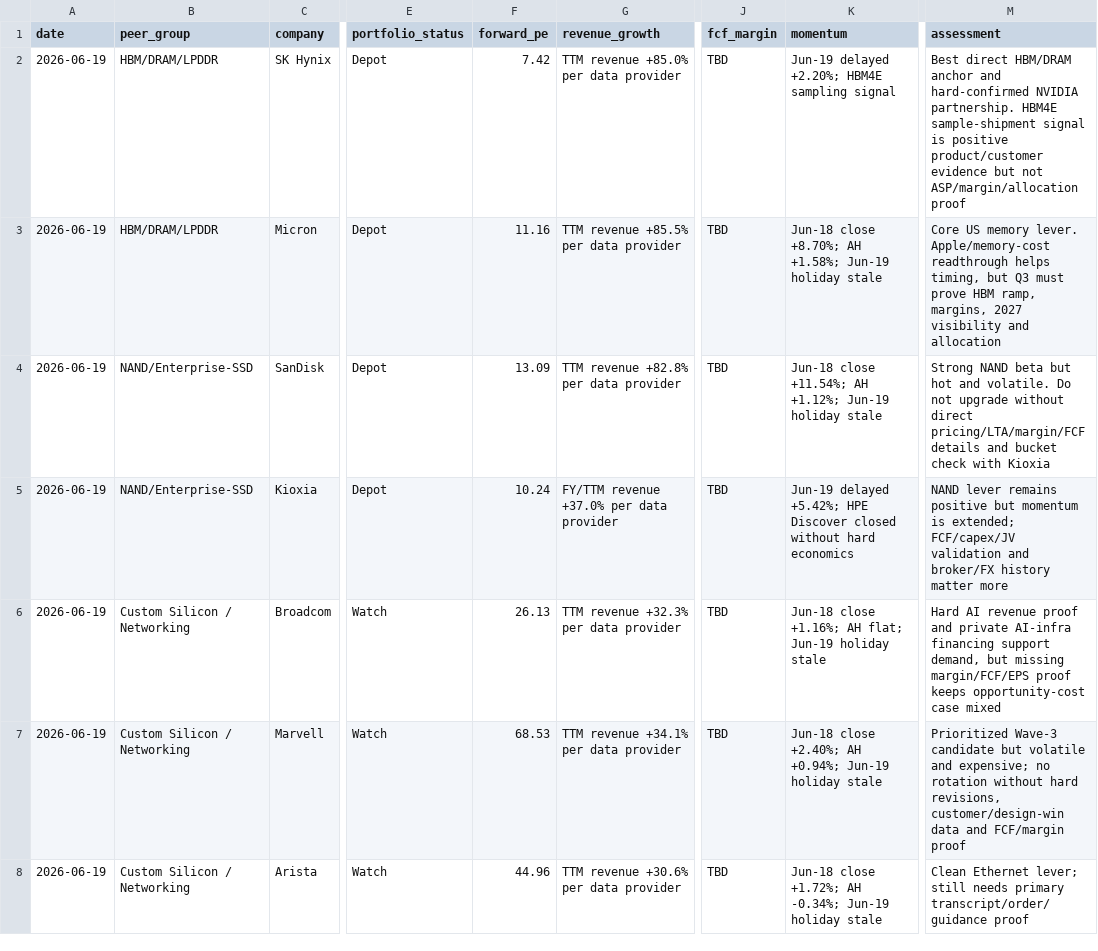
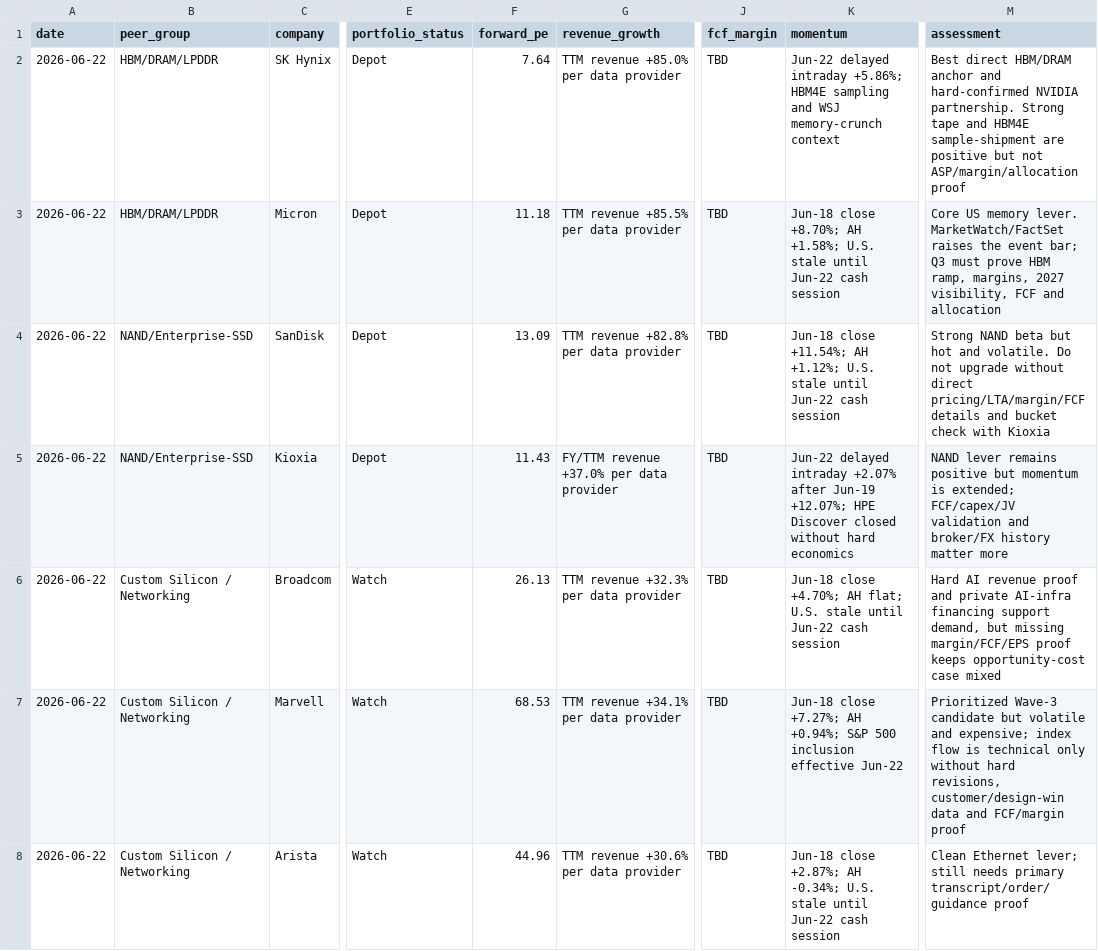
Before and after one commit to peterschuhknecht/aktienanalyse, a CSV file: 05_data/peer_benchmarks.csv, drawn as a sheet; only a part is shown, gaps mark what is left out; the diff covers the shown part only; the diff names each change by its address in the sheet, - before the commit and + after, or states it on an @@ line.

```diff
--- a/05_data/peer_benchmarks.csv
+++ b/05_data/peer_benchmarks.csv
-A2:A8 (date): 2026-06-19
+A2:A8 (date): 2026-06-22
-F2 (forward_pe): 7.42
+F2 (forward_pe): 7.64
-K2 (momentum): Jun-19 delayed +2.20%; HBM4E sampling signal
+K2 (momentum): Jun-22 delayed intraday +5.86%; HBM4E sampling and WSJ memory-crunch context
-M2 (assessment): …NVIDIA partnership. HBM4E sample-shipment signal is positive product/customer evidence but not…
+M2 (assessment): …NVIDIA partnership. Strong tape and HBM4E sample-shipment are positive but not…
-F3 (forward_pe): 11.16
+F3 (forward_pe): 11.18
-K3 (momentum): …AH +1.58%; Jun-19 holiday stale
+K3 (momentum): …AH +1.58%; U.S. stale until Jun-22 cash session
-M3 (assessment): …memory lever. Apple/memory-cost readthrough helps timing, but Q3 must prove HBM ramp, margins, 2027 visibility and allocation
+M3 (assessment): …memory lever. MarketWatch/FactSet raises the event bar; Q3 must prove HBM ramp, margins, 2027 visibility, FCF and allocation
-K4 (momentum): …AH +1.12%; Jun-19 holiday stale
+K4 (momentum): …AH +1.12%; U.S. stale until Jun-22 cash session
-F5 (forward_pe): 10.24
+F5 (forward_pe): 11.43
-K5 (momentum): Jun-19 delayed +5.42%; HPE Discover…
+K5 (momentum): Jun-22 delayed intraday +2.07% after Jun-19 +12.07%; HPE Discover…
-K6 (momentum): Jun-18 close +1.16%; AH flat; Jun-19 holiday stale
+K6 (momentum): Jun-18 close +4.70%; AH flat; U.S. stale until Jun-22 cash session
-K7 (momentum): Jun-18 close +2.40%; AH +0.94%; Jun-19 holiday stale
+K7 (momentum): Jun-18 close +7.27%; AH +0.94%; S&P 500 inclusion effective Jun-22
-M7 (assessment): …and expensive; no rotation without hard…
+M7 (assessment): …and expensive; index flow is technical only without hard…
-K8 (momentum): Jun-18 close +1.72%; AH -0.34%; Jun-19 holiday stale
+K8 (momentum): Jun-18 close +2.87%; AH -0.34%; U.S. stale until Jun-22 cash session
```
Also changed, not shown: 11 edited cells elsewhere in this file, 02_context/company_scorecards.csv, 02_context/operator_statements.csv, 35 other files.
